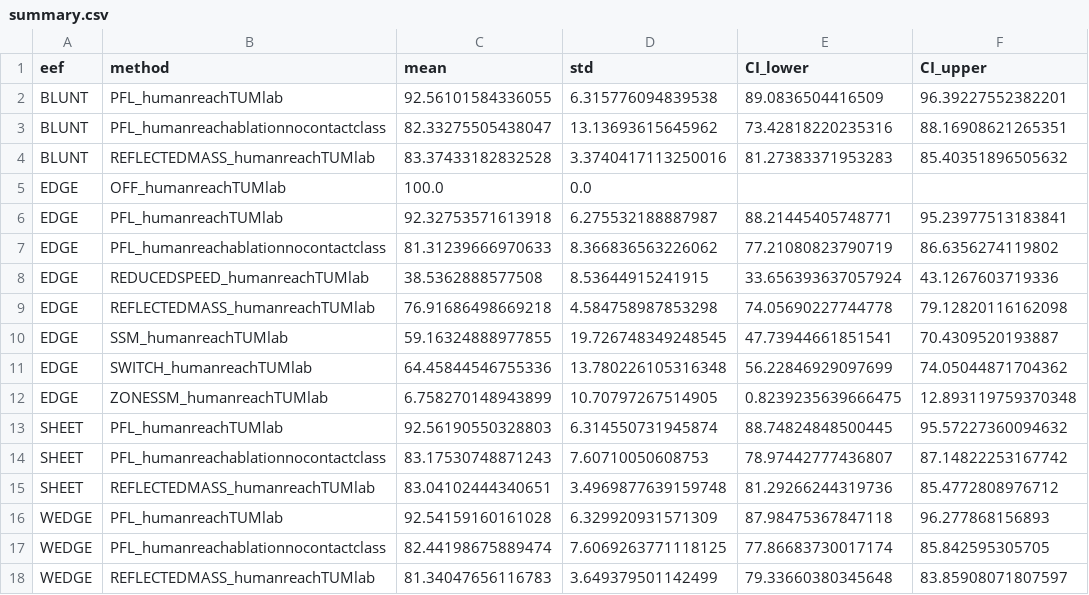
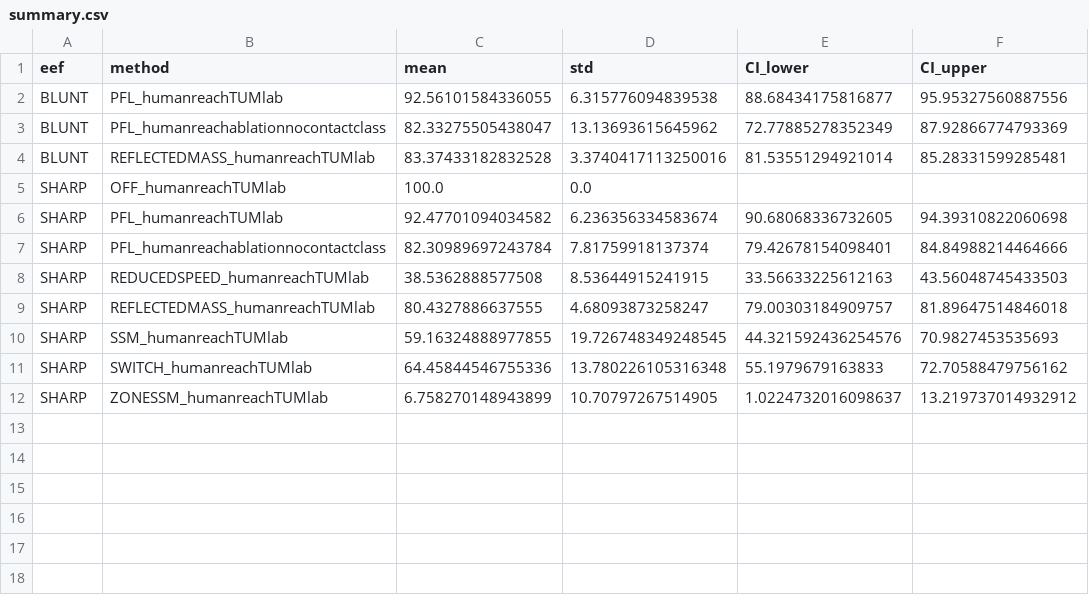
Before and after one commit to TUMcps/sara-shield, a CSV file: safety_shield/data/ablation_results/summary.csv, drawn as a sheet.

Commit message:
Added option to combine all sharp contacts in summary

```diff
--- a/safety_shield/data/ablation_results/summary.csv
+++ b/safety_shield/data/ablation_results/summary.csv
@@ -1,18 +1,12 @@
 eef,method,mean,std,CI_lower,CI_upper
-BLUNT,PFL_humanreachTUMlab,92.56101584336055,6.315776094839538,89.0836504416509,96.39227552382201
-BLUNT,PFL_humanreachablationnocontactclass,82.33275505438047,13.13693615645962,73.42818220235316,88.16908621265351
-BLUNT,REFLECTEDMASS_humanreachTUMlab,83.37433182832528,3.3740417113250016,81.27383371953283,85.40351896505632
-EDGE,OFF_humanreachTUMlab,100.0,0.0,,
-EDGE,PFL_humanreachTUMlab,92.32753571613918,6.275532188887987,88.21445405748771,95.23977513183841
-EDGE,PFL_humanreachablationnocontactclass,81.31239666970633,8.366836563226062,77.21080823790719,86.6356274119802
-EDGE,REDUCEDSPEED_humanreachTUMlab,38.5362888577508,8.53644915241915,33.656393637057924,43.1267603719336
-EDGE,REFLECTEDMASS_humanreachTUMlab,76.91686498669218,4.584758987853298,74.05690227744778,79.12820116162098
-EDGE,SSM_humanreachTUMlab,59.16324888977855,19.726748349248545,47.73944661851541,70.4309520193887
-EDGE,SWITCH_humanreachTUMlab,64.45844546755336,13.780226105316348,56.22846929097699,74.05044871704362
-EDGE,ZONESSM_humanreachTUMlab,6.758270148943899,10.70797267514905,0.8239235639666475,12.893119759370348
-SHEET,PFL_humanreachTUMlab,92.56190550328803,6.314550731945874,88.74824848500445,95.57227360094632
-SHEET,PFL_humanreachablationnocontactclass,83.17530748871243,7.60710050608753,78.97442777436807,87.14822253167742
-SHEET,REFLECTEDMASS_humanreachTUMlab,83.04102444340651,3.4969877639159748,81.29266244319736,85.4772808976712
-WEDGE,PFL_humanreachTUMlab,92.54159160161028,6.329920931571309,87.98475367847118,96.277868156893
-WEDGE,PFL_humanreachablationnocontactclass,82.44198675889474,7.6069263771118125,77.86683730017174,85.842595305705
-WEDGE,REFLECTEDMASS_humanreachTUMlab,81.34047656116783,3.649379501142499,79.33660380345648,83.85908071807597
+BLUNT,PFL_humanreachTUMlab,92.56101584336055,6.315776094839538,88.68434175816877,95.95327560887556
+BLUNT,PFL_humanreachablationnocontactclass,82.33275505438047,13.13693615645962,72.77885278352349,87.92866774793369
+BLUNT,REFLECTEDMASS_humanreachTUMlab,83.37433182832528,3.3740417113250016,81.53551294921014,85.28331599285481
+SHARP,OFF_humanreachTUMlab,100.0,0.0,,
+SHARP,PFL_humanreachTUMlab,92.47701094034582,6.236356334583674,90.68068336732605,94.39310822060698
+SHARP,PFL_humanreachablationnocontactclass,82.30989697243784,7.81759918137374,79.42678154098401,84.84988214464666
+SHARP,REDUCEDSPEED_humanreachTUMlab,38.5362888577508,8.53644915241915,33.56633225612163,43.56048745433503
+SHARP,REFLECTEDMASS_humanreachTUMlab,80.4327886637555,4.68093873258247,79.00303184909757,81.89647514846018
+SHARP,SSM_humanreachTUMlab,59.16324888977855,19.726748349248545,44.321592436254576,70.9827453535693
+SHARP,SWITCH_humanreachTUMlab,64.45844546755336,13.780226105316348,55.1979679163833,72.70588479756162
+SHARP,ZONESSM_humanreachTUMlab,6.758270148943899,10.70797267514905,1.0224732016098637,13.219737014932912
```
Also changed, not shown: 1 other file.
